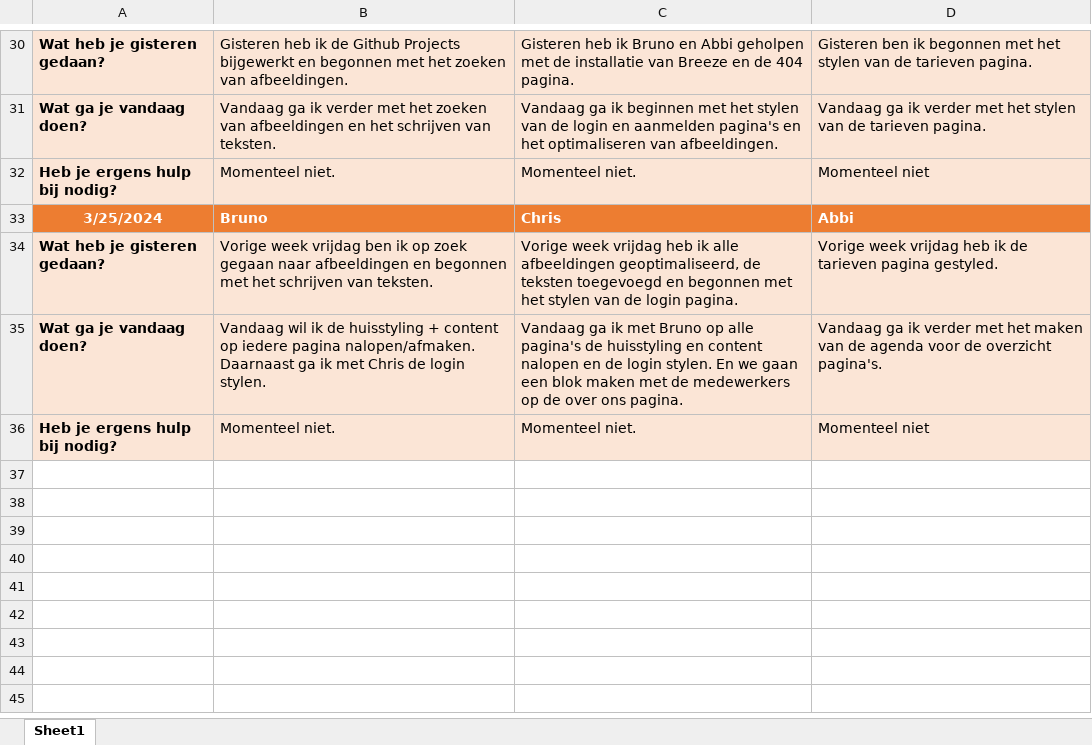
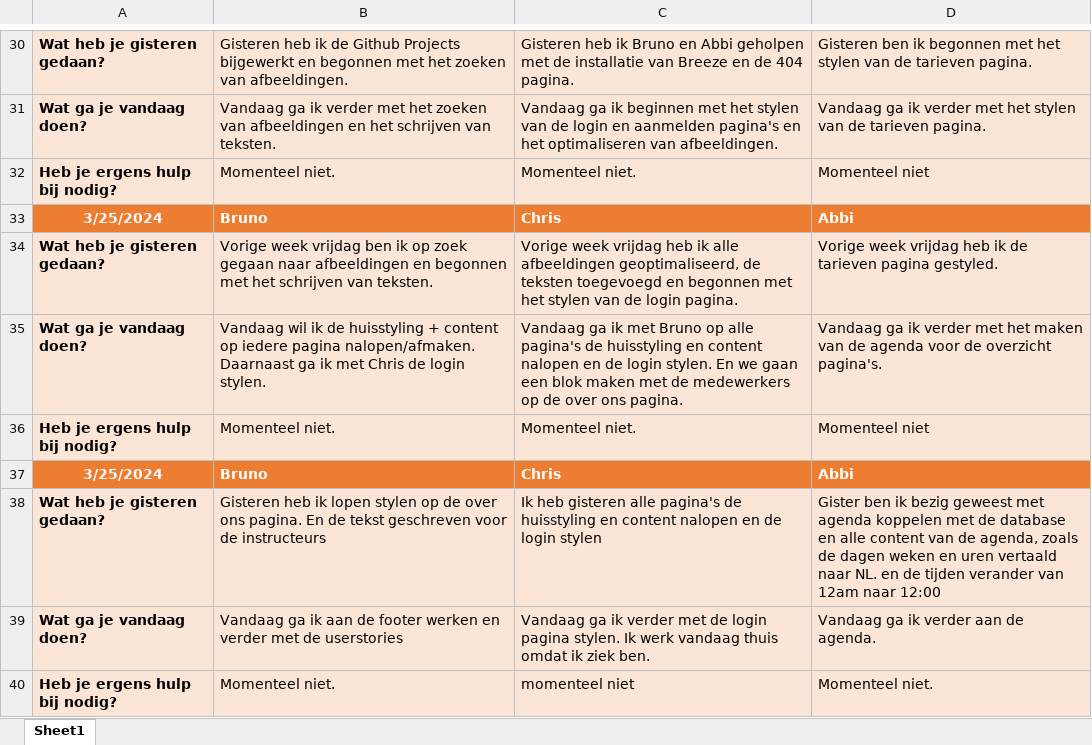
Before and after one commit to horizoncollege/rijschool-abc, an Excel workbook: Logboek/Logboek.xlsx, sheet Sheet1, drawn as a sheet; only a part is shown, gaps mark what is left out; values as stored, in another font and other column widths than the file's, no borders; the diff names each change by its address in the sheet, - before the commit and + after, or states it on an @@ line.

Commit message:
logboek 26-3

```diff
--- a/Logboek/Logboek.xlsx (sheet Sheet1)
+++ b/Logboek/Logboek.xlsx (sheet Sheet1)
+row 37: 3/25/2024 | Bruno | Chris | Abbi
+row 38: Wat heb je gisteren gedaan? | Gisteren heb ik lopen stylen op de over ons pagina. En de tekst geschreven voor de instructeurs | Ik heb gisteren alle pagina's de huisstyling en content nalopen en de login stylen | Gister ben ik bezig geweest met agenda koppelen met de database en alle content van de agenda, zoals de dagen weken en uren vertaald naar NL. en de tijden verander van 12am naar 12:00
+row 39: Wat ga je vandaag doen? | Vandaag ga ik aan de footer werken en verder met de userstories | Vandaag ga ik verder met de login pagina stylen. Ik werk vandaag thuis omdat ik ziek ben. | Vandaag ga ik verder aan de agenda.
+row 40: Heb je ergens hulp bij nodig? | Momenteel niet. | momenteel niet | Momenteel niet.
```
